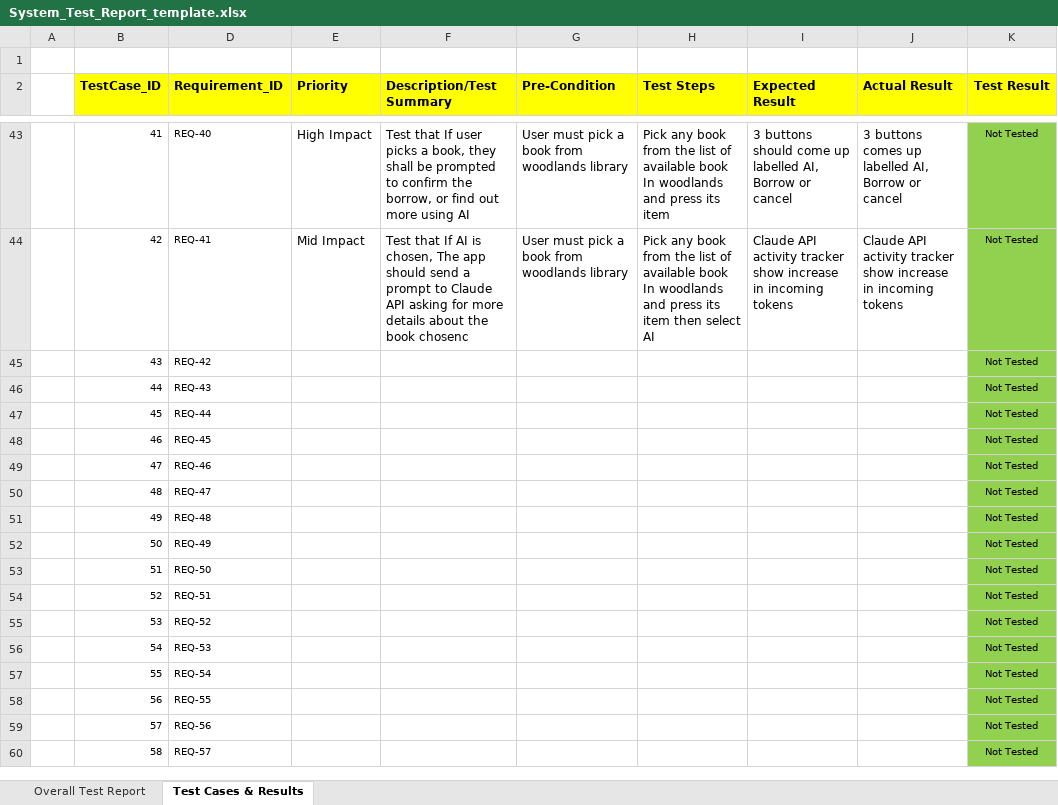
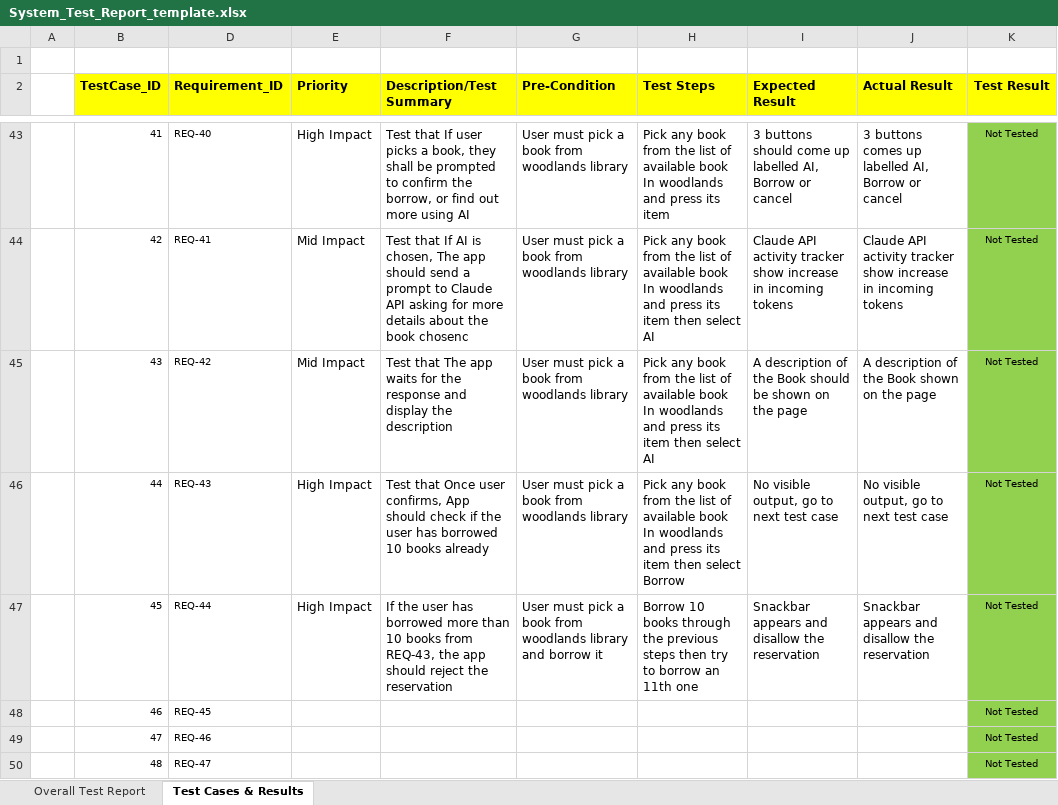
Before and after one commit to ET0735-DevOps-AIoT-AY2520/DCPE_2A_21_GroupA, an Excel workbook: docs/System_Test_Report_template.xlsx, sheet Test Cases & Results, drawn as a sheet; only a part is shown, gaps mark what is left out; the shorter side is filled out with more unchanged rows; values as stored, in another font and other column widths than the file's, no borders; conditional formats not drawn; the diff names each change by its address in the sheet, - before the commit and + after, or states it on an @@ line.

Commit message:
Added System test cases REQ42-44

```diff
--- a/docs/System_Test_Report_template.xlsx (sheet Test Cases & Results)
+++ b/docs/System_Test_Report_template.xlsx (sheet Test Cases & Results)
-E45 (Priority): (empty)
+E45 (Priority): Mid Impact
-F45 (Description/Test Summary): (empty)
+F45 (Description/Test Summary): Test that The app waits for the response and display the description
-G45:G46 (Pre-Condition): (empty)
+G45:G46 (Pre-Condition): User must pick a book from woodlands library
-H45 (Test Steps): (empty)
+H45 (Test Steps): Pick any book from the list of available book In woodlands and press its item then select AI
-I45 (Expected Result): (empty)
+I45 (Expected Result): A description of the Book should be shown on the page
-J45 (Actual Result): (empty)
+J45 (Actual Result): A description of the Book shown on the page
-E46:E47 (Priority): (empty)
+E46:E47 (Priority): High Impact
-F46 (Description/Test Summary): (empty)
+F46 (Description/Test Summary): Test that Once user confirms, App should check if the user has borrowed 10 books already
-H46 (Test Steps): (empty)
+H46 (Test Steps): Pick any book from the list of available book In woodlands and press its item then select Borrow
-I46 (Expected Result): (empty)
+I46 (Expected Result): No visible output, go to next test case
-J46 (Actual Result): (empty)
+J46 (Actual Result): No visible output, go to next test case
-F47 (Description/Test Summary): (empty)
+F47 (Description/Test Summary): If the user has borrowed more than 10 books from REQ-43, the app should reject the reservation
-G47 (Pre-Condition): (empty)
+G47 (Pre-Condition): User must pick a book from woodlands library and borrow it
-H47 (Test Steps): (empty)
+H47 (Test Steps): Borrow 10 books through the previous steps then try to borrow an 11th one
-I47 (Expected Result): (empty)
+I47 (Expected Result): Snackbar appears and disallow the reservation
-J47 (Actual Result): (empty)
+J47 (Actual Result): Snackbar appears and disallow the reservation
```
